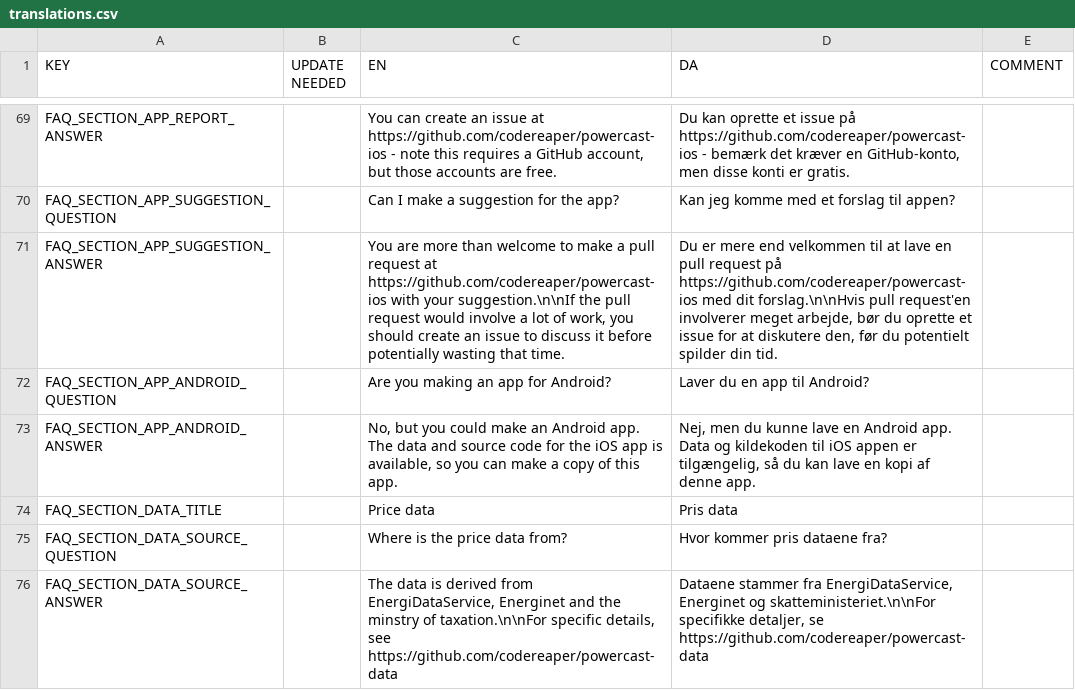
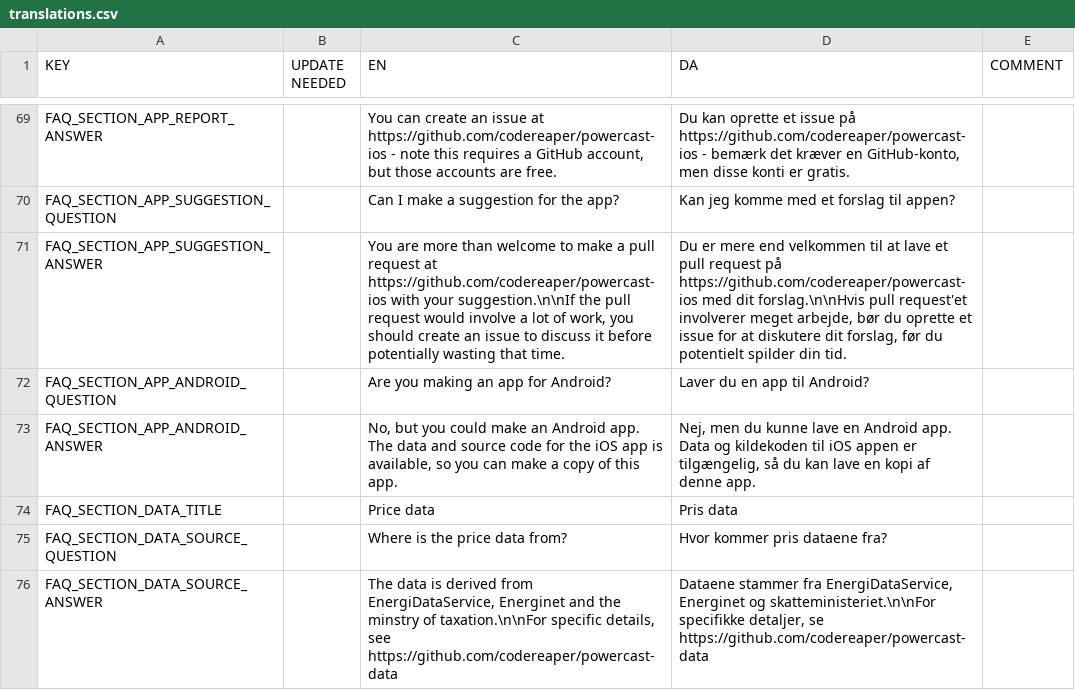
Before and after one commit to CodeReaper/powercast-ios, a CSV file: resources/translations/translations.csv, drawn as a sheet; only a part is shown, gaps mark what is left out.

```diff
--- a/resources/translations/translations.csv
+++ b/resources/translations/translations.csv
@@ -70,3 +70,3 @@
 "FAQ_SECTION_APP_SUGGESTION_QUESTION","","Can I make a suggestion for the app?","Kan jeg komme med et forslag til appen?",""
-"FAQ_SECTION_APP_SUGGESTION_ANSWER","","You are more than welcome to make a pull request at https://github.com/codereaper/powercast-ios with your suggestion.\n\nIf the pull request would involve a lot of work, you should create an issue to discuss it before potentially wasting that time.","Du er mere end velkommen til at lave en pull request på https://github.com/codereaper/powercast-ios med dit forslag.\n\nHvis pull request'en involverer meget arbejde, bør du oprette et issue for at diskutere den, før du potentielt spilder din tid.",""
+"FAQ_SECTION_APP_SUGGESTION_ANSWER","","You are more than welcome to make a pull request at https://github.com/codereaper/powercast-ios with your suggestion.\n\nIf the pull request would involve a lot of work, you should create an issue to discuss it before potentially wasting that time.","Du er mere end velkommen til at lave et pull request på https://github.com/codereaper/powercast-ios med dit forslag.\n\nHvis pull request'et involverer meget arbejde, bør du oprette et issue for at diskutere dit forslag, før du potentielt spilder din tid.",""
 "FAQ_SECTION_APP_ANDROID_QUESTION","","Are you making an app for Android?","Laver du en app til Android?",""
```
Also changed, not shown: 3 other files.
